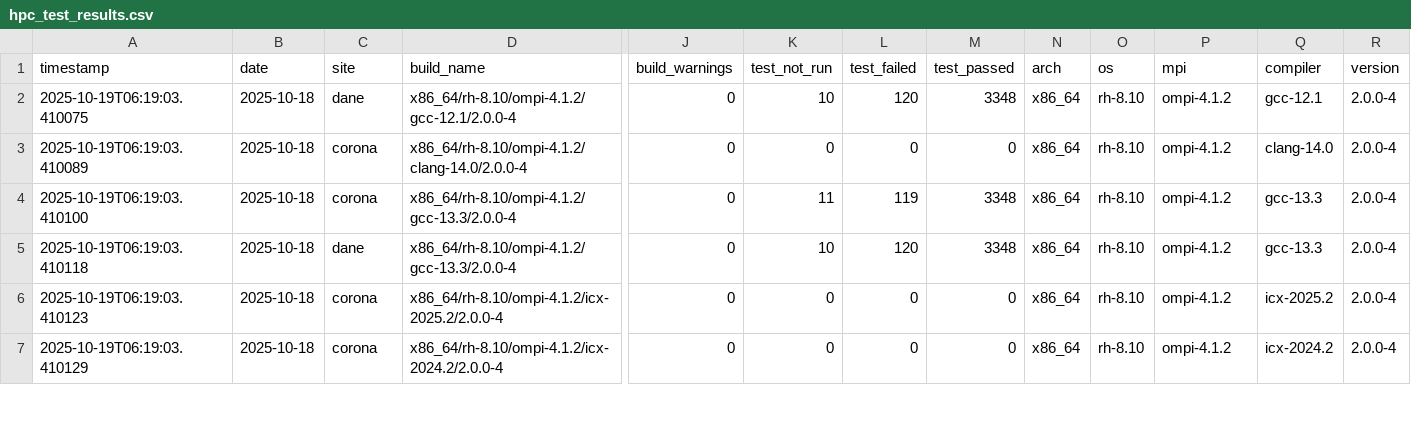
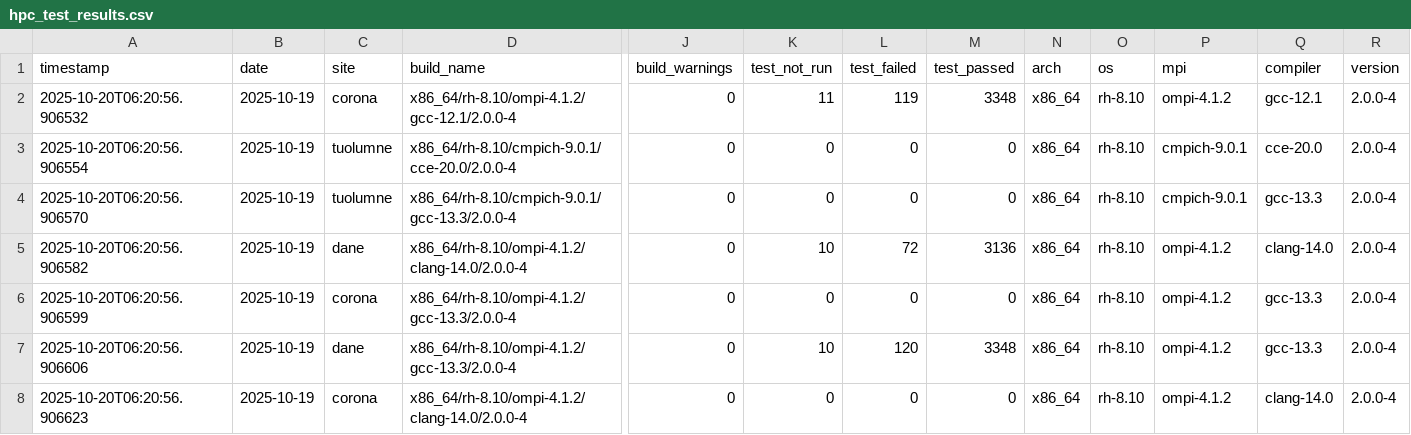
Before and after one commit to hyoklee/hpc-h5, a CSV file: src/hpc_test_results.csv, drawn as a sheet; only a part is shown, gaps mark what is left out; addresses are those after the commit; rows hold the shown columns only; the diff covers the shown part only; the diff names each change by its address in the sheet, - before the commit and + after, or states it on an @@ line.

```diff
--- a/src/hpc_test_results.csv
+++ b/src/hpc_test_results.csv
-A2 (timestamp): 2025-10-19T06:19:03.410075
+A2 (timestamp): 2025-10-20T06:20:56.906532
-B2:B6 (date): 2025-10-18
+B2:B6 (date): 2025-10-19
-C2 (site): dane
+C2 (site): corona
-K2 (test_not_run): 10
+K2 (test_not_run): 11
-L2 (test_failed): 120
+L2 (test_failed): 119
-A3 (timestamp): 2025-10-19T06:19:03.410089
+A3 (timestamp): 2025-10-20T06:20:56.906554
-C3:C4 (site): corona
+C3:C4 (site): tuolumne
-D3 (build_name): x86_64/rh-8.10/ompi-4.1.2/clang-14.0/2.0.0-4
+D3 (build_name): x86_64/rh-8.10/cmpich-9.0.1/cce-20.0/2.0.0-4
-P3:P4 (mpi): ompi-4.1.2
+P3:P4 (mpi): cmpich-9.0.1
-Q3 (compiler): clang-14.0
+Q3 (compiler): cce-20.0
-A4 (timestamp): 2025-10-19T06:19:03.410100
+A4 (timestamp): 2025-10-20T06:20:56.906570
-D4 (build_name): x86_64/rh-8.10/ompi-4.1.2/gcc-13.3/2.0.0-4
+D4 (build_name): x86_64/rh-8.10/cmpich-9.0.1/gcc-13.3/2.0.0-4
-K4 (test_not_run): 11
+K4 (test_not_run): 0
-L4 (test_failed): 119
+L4 (test_failed): 0
-M4 (test_passed): 3348
+M4 (test_passed): 0
-A5 (timestamp): 2025-10-19T06:19:03.410118
+A5 (timestamp): 2025-10-20T06:20:56.906582
-D5 (build_name): x86_64/rh-8.10/ompi-4.1.2/gcc-13.3/2.0.0-4
+D5 (build_name): x86_64/rh-8.10/ompi-4.1.2/clang-14.0/2.0.0-4
-L5 (test_failed): 120
+L5 (test_failed): 72
-M5 (test_passed): 3348
+M5 (test_passed): 3136
-Q5 (compiler): gcc-13.3
+Q5 (compiler): clang-14.0
-A6 (timestamp): 2025-10-19T06:19:03.410123
+A6 (timestamp): 2025-10-20T06:20:56.906599
-D6 (build_name): x86_64/rh-8.10/ompi-4.1.2/icx-2025.2/2.0.0-4
+D6 (build_name): x86_64/rh-8.10/ompi-4.1.2/gcc-13.3/2.0.0-4
-Q6 (compiler): icx-2025.2
+Q6 (compiler): gcc-13.3
+row 7: 2025-10-20T06:20:56.906606 | 2025-10-19 | dane | x86_64/rh-8.10/ompi-4.1.2/gcc-13.3/2.0.0-4 | 0 | 10 | 120 | 3348 | x86_64 | rh-8.10 | ompi-4.1.2 | gcc-13.3 | 2.0.0-4
-A8 (timestamp): 2025-10-19T06:19:03.410129
+A8 (timestamp): 2025-10-20T06:20:56.906623
-B8 (date): 2025-10-18
+B8 (date): 2025-10-19
-D8 (build_name): x86_64/rh-8.10/ompi-4.1.2/icx-2024.2/2.0.0-4
+D8 (build_name): x86_64/rh-8.10/ompi-4.1.2/clang-14.0/2.0.0-4
-Q8 (compiler): icx-2024.2
+Q8 (compiler): clang-14.0
```
Also changed, not shown: 1 removed row and 19 edited cells elsewhere in this file, 2 other files.
